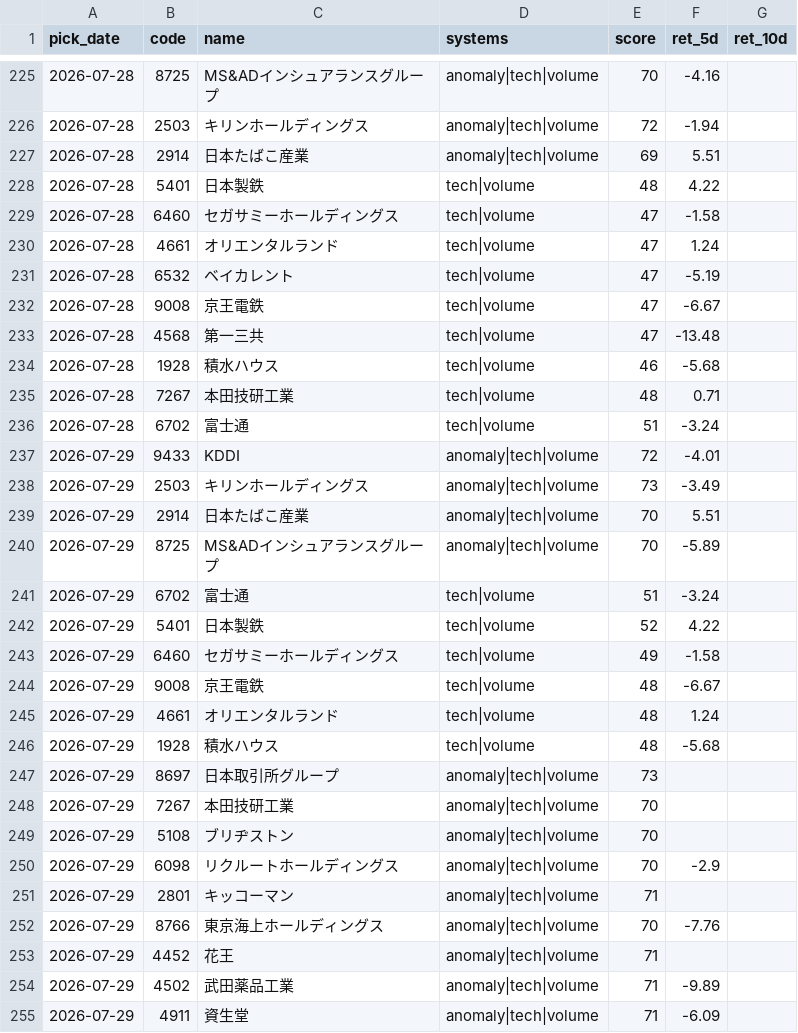
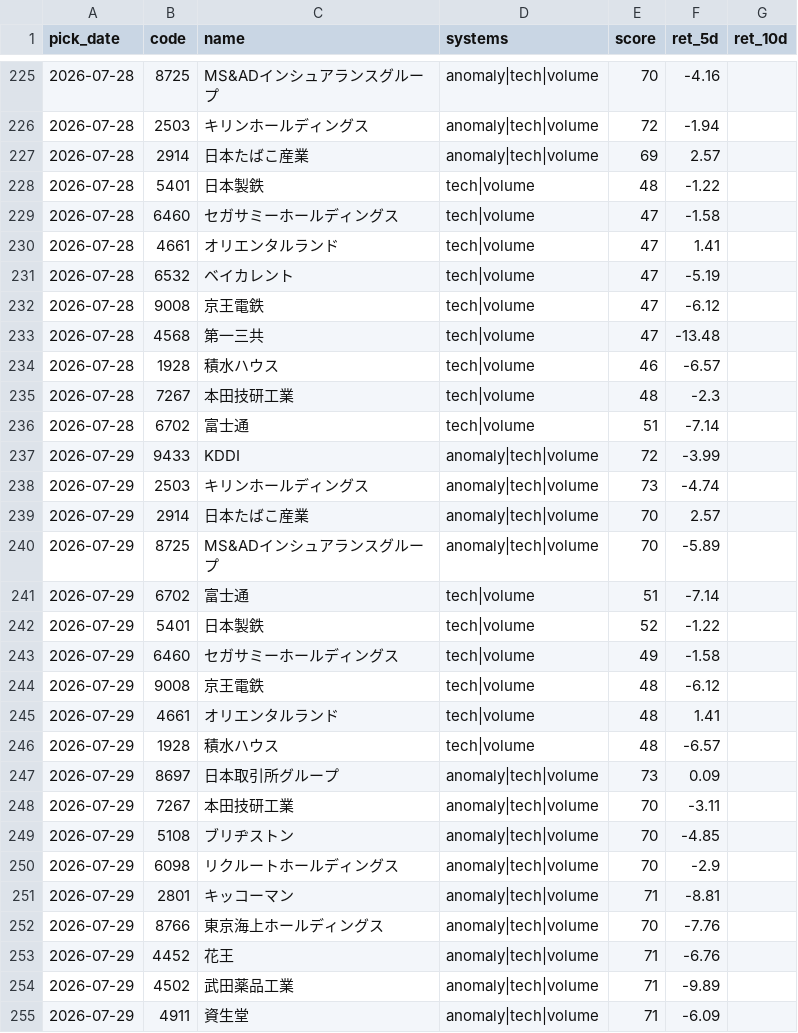
Before and after one commit to Resapan159/Kabu-app, a CSV file: history/results.csv, drawn as a sheet; only a part is shown, gaps mark what is left out; the diff covers the shown part only.

```diff
--- a/history/results.csv
+++ b/history/results.csv
@@ -226,29 +226,29 @@ pick_date,code,name,systems,score,ret_5d,ret_10d
 2026-07-28,2503,キリンホールディングス,anomaly|tech|volume,72,-1.94,
-2026-07-28,2914,日本たばこ産業,anomaly|tech|volume,69,5.51,
-2026-07-28,5401,日本製鉄,tech|volume,48,4.22,
+2026-07-28,2914,日本たばこ産業,anomaly|tech|volume,69,2.57,
+2026-07-28,5401,日本製鉄,tech|volume,48,-1.22,
 2026-07-28,6460,セガサミーホールディングス,tech|volume,47,-1.58,
-2026-07-28,4661,オリエンタルランド,tech|volume,47,1.24,
+2026-07-28,4661,オリエンタルランド,tech|volume,47,1.41,
 2026-07-28,6532,ベイカレント,tech|volume,47,-5.19,
-2026-07-28,9008,京王電鉄,tech|volume,47,-6.67,
+2026-07-28,9008,京王電鉄,tech|volume,47,-6.12,
 2026-07-28,4568,第一三共,tech|volume,47,-13.48,
-2026-07-28,1928,積水ハウス,tech|volume,46,-5.68,
-2026-07-28,7267,本田技研工業,tech|volume,48,0.71,
-2026-07-28,6702,富士通,tech|volume,51,-3.24,
-2026-07-29,9433,KDDI,anomaly|tech|volume,72,-4.01,
-2026-07-29,2503,キリンホールディングス,anomaly|tech|volume,73,-3.49,
-2026-07-29,2914,日本たばこ産業,anomaly|tech|volume,70,5.51,
+2026-07-28,1928,積水ハウス,tech|volume,46,-6.57,
+2026-07-28,7267,本田技研工業,tech|volume,48,-2.3,
+2026-07-28,6702,富士通,tech|volume,51,-7.14,
+2026-07-29,9433,KDDI,anomaly|tech|volume,72,-3.99,
+2026-07-29,2503,キリンホールディングス,anomaly|tech|volume,73,-4.74,
+2026-07-29,2914,日本たばこ産業,anomaly|tech|volume,70,2.57,
 2026-07-29,8725,MS&ADインシュアランスグループ,anomaly|tech|volume,70,-5.89,
-2026-07-29,6702,富士通,tech|volume,51,-3.24,
-2026-07-29,5401,日本製鉄,tech|volume,52,4.22,
+2026-07-29,6702,富士通,tech|volume,51,-7.14,
+2026-07-29,5401,日本製鉄,tech|volume,52,-1.22,
 2026-07-29,6460,セガサミーホールディングス,tech|volume,49,-1.58,
-2026-07-29,9008,京王電鉄,tech|volume,48,-6.67,
-2026-07-29,4661,オリエンタルランド,tech|volume,48,1.24,
-2026-07-29,1928,積水ハウス,tech|volume,48,-5.68,
-2026-07-29,8697,日本取引所グループ,anomaly|tech|volume,73,,
-2026-07-29,7267,本田技研工業,anomaly|tech|volume,70,,
-2026-07-29,5108,ブリヂストン,anomaly|tech|volume,70,,
+2026-07-29,9008,京王電鉄,tech|volume,48,-6.12,
+2026-07-29,4661,オリエンタルランド,tech|volume,48,1.41,
+2026-07-29,1928,積水ハウス,tech|volume,48,-6.57,
+2026-07-29,8697,日本取引所グループ,anomaly|tech|volume,73,0.09,
+2026-07-29,7267,本田技研工業,anomaly|tech|volume,70,-3.11,
+2026-07-29,5108,ブリヂストン,anomaly|tech|volume,70,-4.85,
 2026-07-29,6098,リクルートホールディングス,anomaly|tech|volume,70,-2.9,
-2026-07-29,2801,キッコーマン,anomaly|tech|volume,71,,
+2026-07-29,2801,キッコーマン,anomaly|tech|volume,71,-8.81,
 2026-07-29,8766,東京海上ホールディングス,anomaly|tech|volume,70,-7.76,
-2026-07-29,4452,花王,anomaly|tech|volume,71,,
+2026-07-29,4452,花王,anomaly|tech|volume,71,-6.76,
 2026-07-29,4502,武田薬品工業,anomaly|tech|volume,71,-9.89,
```
Also changed, not shown: 3 added rows and 67 edited cells elsewhere in this file, history/picks.csv, 3 other files.
